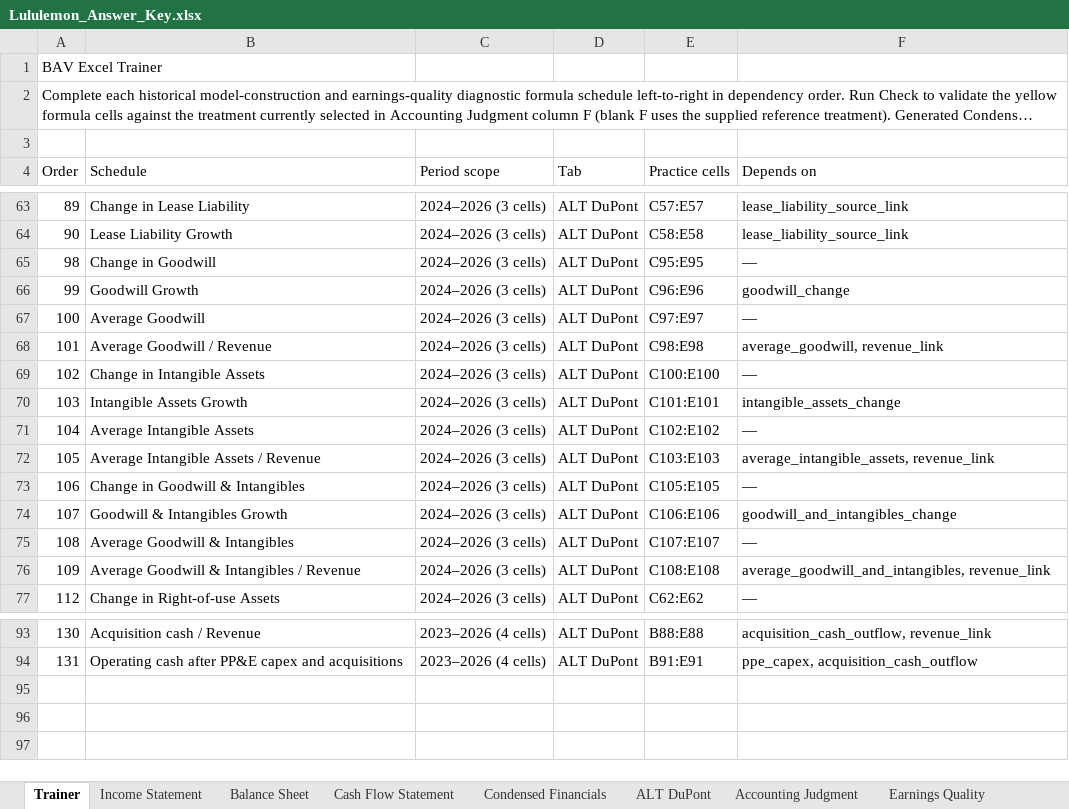
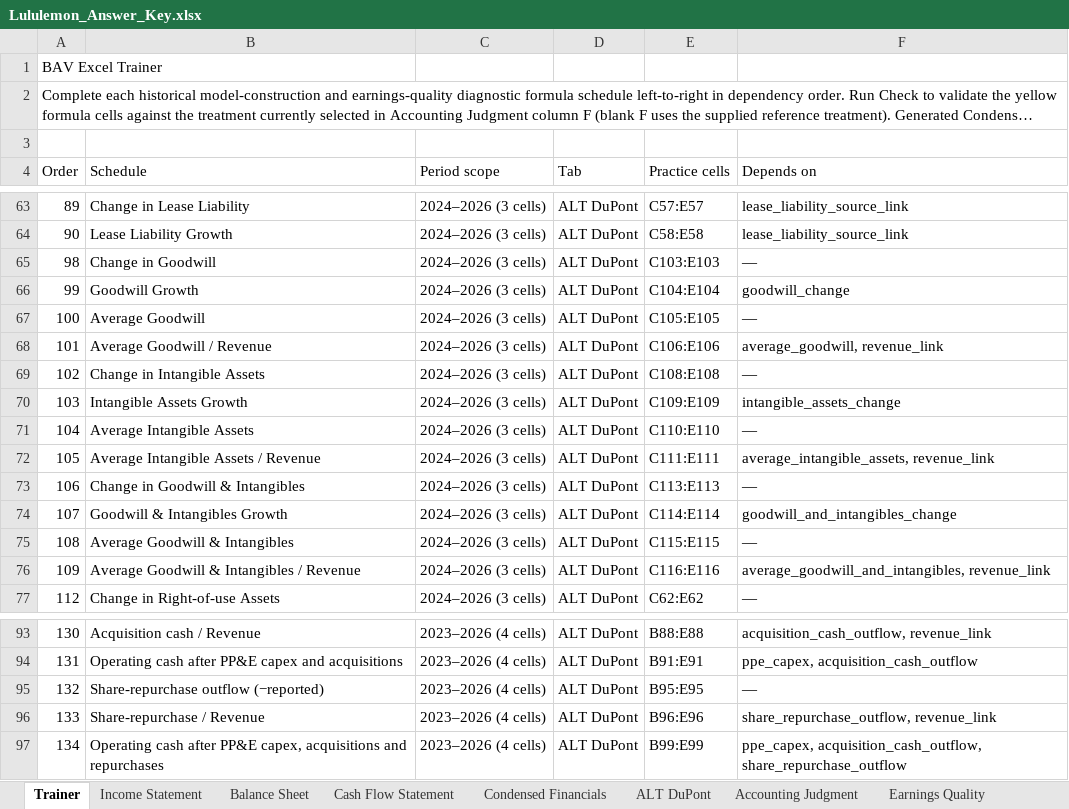
Before and after one commit to MrMittenCrab/bav_trainer, an Excel workbook: release/lululemon/Lululemon_Answer_Key.xlsx, sheet Trainer, drawn as a sheet; only a part is shown, gaps mark what is left out; long unchanged cells end in …; values as stored, in another font and other column widths than the file's, no borders; the diff names each change by its address in the sheet, - before the commit and + after, or states it on an @@ line.

```diff
--- a/release/lululemon/Lululemon_Answer_Key.xlsx (sheet Trainer)
+++ b/release/lululemon/Lululemon_Answer_Key.xlsx (sheet Trainer)
-E65 (Practice cells): C95:E95
+E65 (Practice cells): C103:E103
-E66 (Practice cells): C96:E96
+E66 (Practice cells): C104:E104
-E67 (Practice cells): C97:E97
+E67 (Practice cells): C105:E105
-E68 (Practice cells): C98:E98
+E68 (Practice cells): C106:E106
-E69 (Practice cells): C100:E100
+E69 (Practice cells): C108:E108
-E70 (Practice cells): C101:E101
+E70 (Practice cells): C109:E109
-E71 (Practice cells): C102:E102
+E71 (Practice cells): C110:E110
-E72 (Practice cells): C103:E103
+E72 (Practice cells): C111:E111
-E73 (Practice cells): C105:E105
+E73 (Practice cells): C113:E113
-E74 (Practice cells): C106:E106
+E74 (Practice cells): C114:E114
-E75 (Practice cells): C107:E107
+E75 (Practice cells): C115:E115
-E76 (Practice cells): C108:E108
+E76 (Practice cells): C116:E116
+row 95: 132 | Share-repurchase outflow (−reported) | 2023–2026 (4 cells) | ALT DuPont | B95:E95 | —
+row 96: 133 | Share-repurchase / Revenue | 2023–2026 (4 cells) | ALT DuPont | B96:E96 | share_repurchase_outflow, revenue_link
+row 97: 134 | Operating cash after PP&E capex, acquisitions and repurchases | 2023–2026 (4 cells) | ALT DuPont | B99:E99 | ppe_capex, acquisition_cash_outflow, share_repurchase_outflow
```
Also changed, not shown: sheet ALT DuPont, example/DEMO_HK_Trainer.xlsx, release/fast_retailing/FastRetailing_Answer_Key.xlsx, 20 other files.
